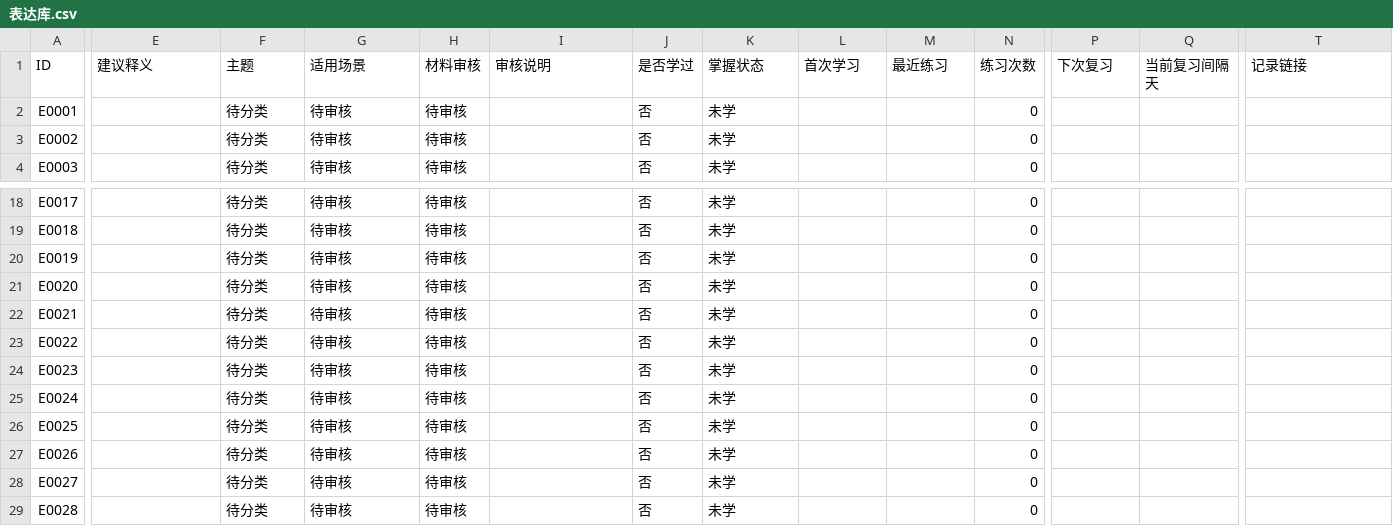
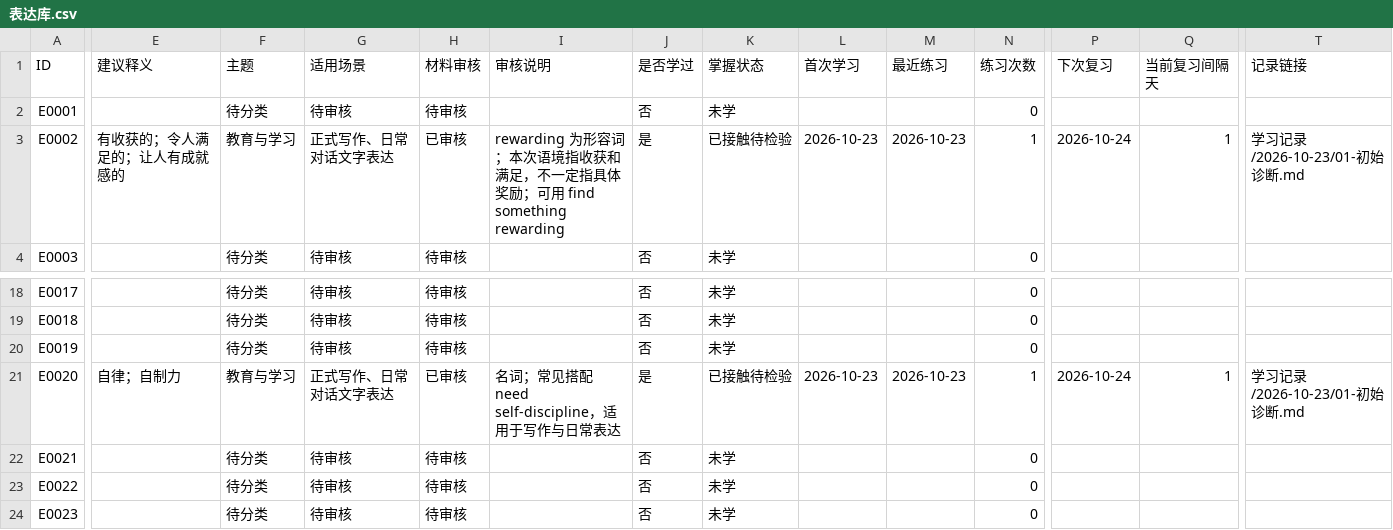
Before and after one commit to lukewjh/LearningEnglishChunksbyAgent, a CSV file: 表达库.csv, drawn as a sheet; only a part is shown, gaps mark what is left out; the shorter side is filled out with more unchanged rows; the diff covers the shown part only; the diff names each change by its address in the sheet, - before the commit and + after, or states it on an @@ line.

Commit message:
Record reading round: self-discipline and rewarding

```diff
--- a/表达库.csv
+++ b/表达库.csv
-E3 (建议释义): (empty)
+E3 (建议释义): 有收获的；令人满足的；让人有成就感的
-F3 (主题): 待分类
+F3 (主题): 教育与学习
-G3 (适用场景): 待审核
+G3 (适用场景): 正式写作、日常对话文字表达
-H3 (材料审核): 待审核
+H3 (材料审核): 已审核
-I3 (审核说明): (empty)
+I3 (审核说明): rewarding 为形容词；本次语境指收获和满足，不一定指具体奖励；可用 find something rewarding
-J3 (是否学过): 否
+J3 (是否学过): 是
-K3 (掌握状态): 未学
+K3 (掌握状态): 已接触待检验
-L3 (首次学习): (empty)
+L3 (首次学习): 2026-10-23
-M3 (最近练习): (empty)
+M3 (最近练习): 2026-10-23
-N3 (练习次数): 0
+N3 (练习次数): 1
-P3 (下次复习): (empty)
+P3 (下次复习): 2026-10-24
-Q3 (当前复习间隔天): (empty)
+Q3 (当前复习间隔天): 1
-T3 (记录链接): (empty)
+T3 (记录链接): 学习记录/2026-10-23/01-初始诊断.md
-E21 (建议释义): (empty)
+E21 (建议释义): 自律；自制力
-F21 (主题): 待分类
+F21 (主题): 教育与学习
-G21 (适用场景): 待审核
+G21 (适用场景): 正式写作、日常对话文字表达
-H21 (材料审核): 待审核
+H21 (材料审核): 已审核
-I21 (审核说明): (empty)
+I21 (审核说明): 名词；常见搭配 need self-discipline，适用于写作与日常表达
-J21 (是否学过): 否
+J21 (是否学过): 是
-K21 (掌握状态): 未学
+K21 (掌握状态): 已接触待检验
-L21 (首次学习): (empty)
+L21 (首次学习): 2026-10-23
-M21 (最近练习): (empty)
+M21 (最近练习): 2026-10-23
-N21 (练习次数): 0
+N21 (练习次数): 1
-P21 (下次复习): (empty)
+P21 (下次复习): 2026-10-24
-Q21 (当前复习间隔天): (empty)
+Q21 (当前复习间隔天): 1
-T21 (记录链接): (empty)
+T21 (记录链接): 学习记录/2026-10-23/01-初始诊断.md
```
Also changed, not shown: 9 edited cells elsewhere in this file, 4 other files.
